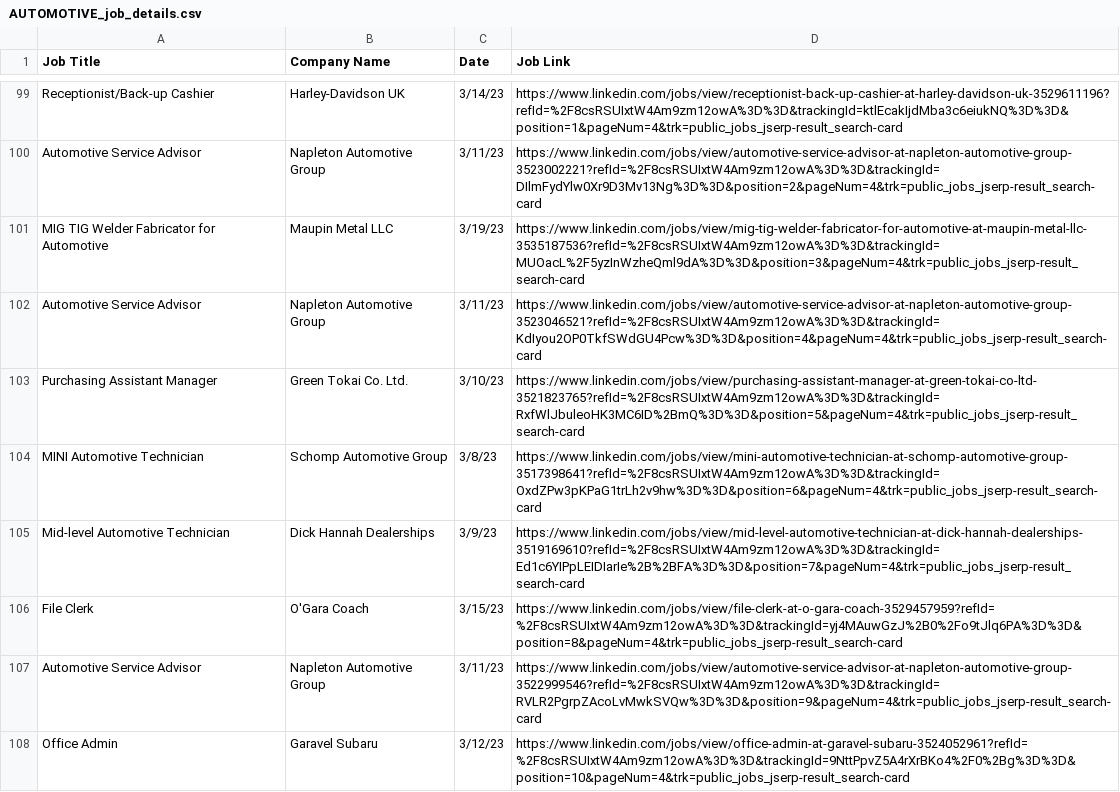
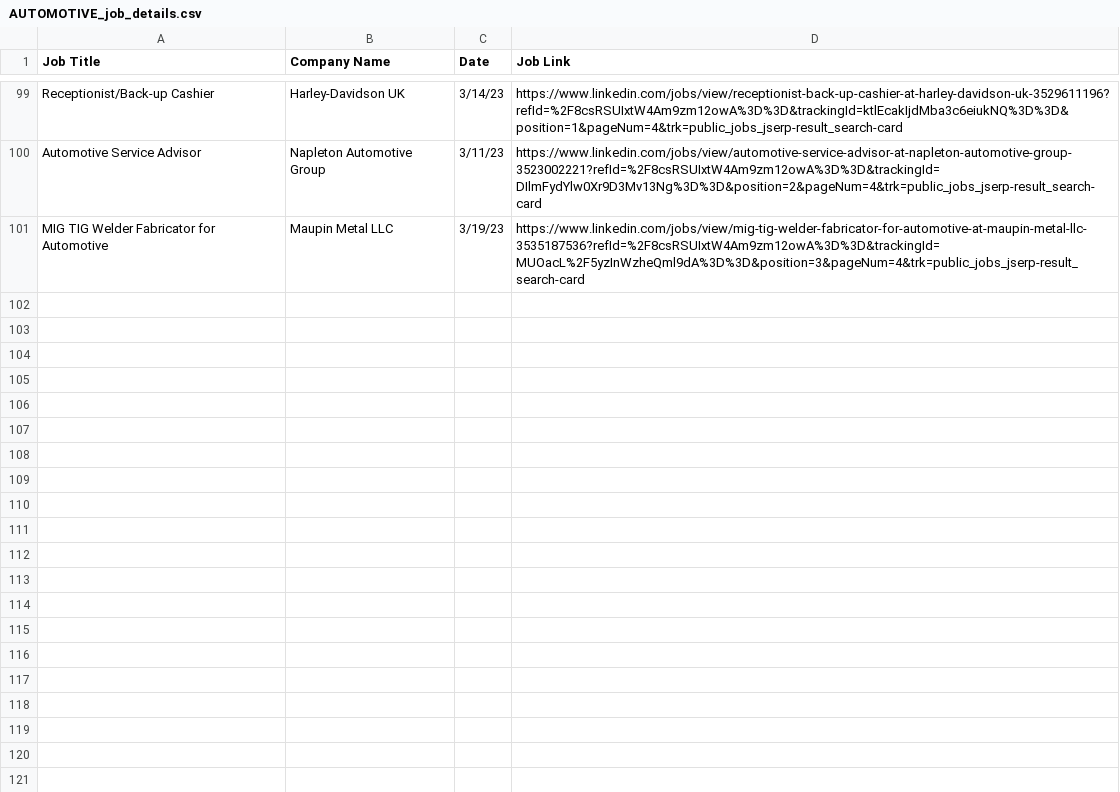
Before and after one commit to sarinasugita/EmpiricalMethods-LinkedInZippia, a CSV file: LinkedInData/Industry/AUTOMOTIVE_job_details.csv, drawn as a sheet; only a part is shown, gaps mark what is left out.

Commit message:
100 records automotive

```diff
--- a/LinkedInData/Industry/AUTOMOTIVE_job_details.csv
+++ b/LinkedInData/Industry/AUTOMOTIVE_job_details.csv
@@ -101,8 +101 @@ Automotive Service Advisor,Napleton Automotive Group,3/11/23,https://www.linkedi
 MIG TIG Welder Fabricator for Automotive,Maupin Metal LLC,3/19/23,https://www.linkedin.com/jobs/view/mig-tig-welder-fabricator-for-automotive-at-maupin-metal-llc-3535187536?refId=%2F8csRSUIxtW4Am9zm12owA%3D%3D&trackingId=MUOacL%2F5yzInWzheQml9dA%3D%3D&position=3&pageNum=4&trk=public_jobs_jserp-result_search-card
-Automotive Service Advisor,Napleton Automotive Group,3/11/23,https://www.linkedin.com/jobs/view/automotive-service-advisor-at-napleton-automotive-group-3523046521?refId=%2F8csRSUIxtW4Am9zm12owA%3D%3D&trackingId=KdIyou2OP0TkfSWdGU4Pcw%3D%3D&position=4&pageNum=4&trk=public_jobs_jserp-result_search-card
-Purchasing Assistant Manager,Green Tokai Co. Ltd.,3/10/23,https://www.linkedin.com/jobs/view/purchasing-assistant-manager-at-green-tokai-co-ltd-3521823765?refId=%2F8csRSUIxtW4Am9zm12owA%3D%3D&trackingId=RxfWlJbuleoHK3MC6ID%2BmQ%3D%3D&position=5&pageNum=4&trk=public_jobs_jserp-result_search-card
-MINI Automotive Technician,Schomp Automotive Group,3/8/23,https://www.linkedin.com/jobs/view/mini-automotive-technician-at-schomp-automotive-group-3517398641?refId=%2F8csRSUIxtW4Am9zm12owA%3D%3D&trackingId=OxdZPw3pKPaG1trLh2v9hw%3D%3D&position=6&pageNum=4&trk=public_jobs_jserp-result_search-card
-Mid-level Automotive Technician,Dick Hannah Dealerships,3/9/23,https://www.linkedin.com/jobs/view/mid-level-automotive-technician-at-dick-hannah-dealerships-3519169610?refId=%2F8csRSUIxtW4Am9zm12owA%3D%3D&trackingId=Ed1c6YIPpLEIDIarIe%2B%2BFA%3D%3D&position=7&pageNum=4&trk=public_jobs_jserp-result_search-card
-File Clerk,O'Gara Coach,3/15/23,https://www.linkedin.com/jobs/view/file-clerk-at-o-gara-coach-3529457959?refId=%2F8csRSUIxtW4Am9zm12owA%3D%3D&trackingId=yj4MAuwGzJ%2B0%2Fo9tJlq6PA%3D%3D&position=8&pageNum=4&trk=public_jobs_jserp-result_search-card
-Automotive Service Advisor,Napleton Automotive Group,3/11/23,https://www.linkedin.com/jobs/view/automotive-service-advisor-at-napleton-automotive-group-3522999546?refId=%2F8csRSUIxtW4Am9zm12owA%3D%3D&trackingId=RVLR2PgrpZAcoLvMwkSVQw%3D%3D&position=9&pageNum=4&trk=public_jobs_jserp-result_search-card
-Office Admin,Garavel Subaru,3/12/23,https://www.linkedin.com/jobs/view/office-admin-at-garavel-subaru-3524052961?refId=%2F8csRSUIxtW4Am9zm12owA%3D%3D&trackingId=9NttPpvZ5A4rXrBKo4%2F0%2Bg%3D%3D&position=10&pageNum=4&trk=public_jobs_jserp-result_search-card
```
